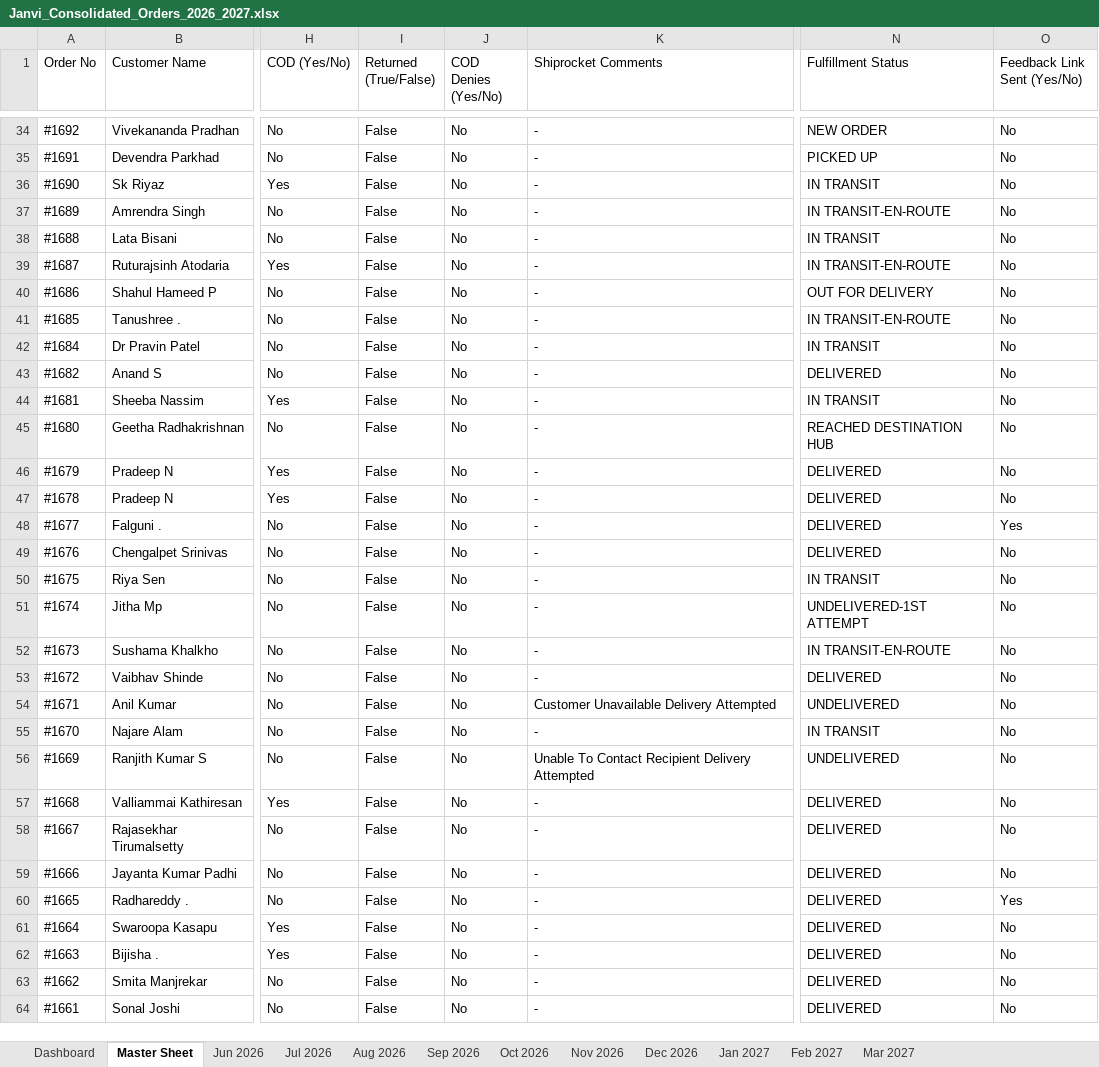
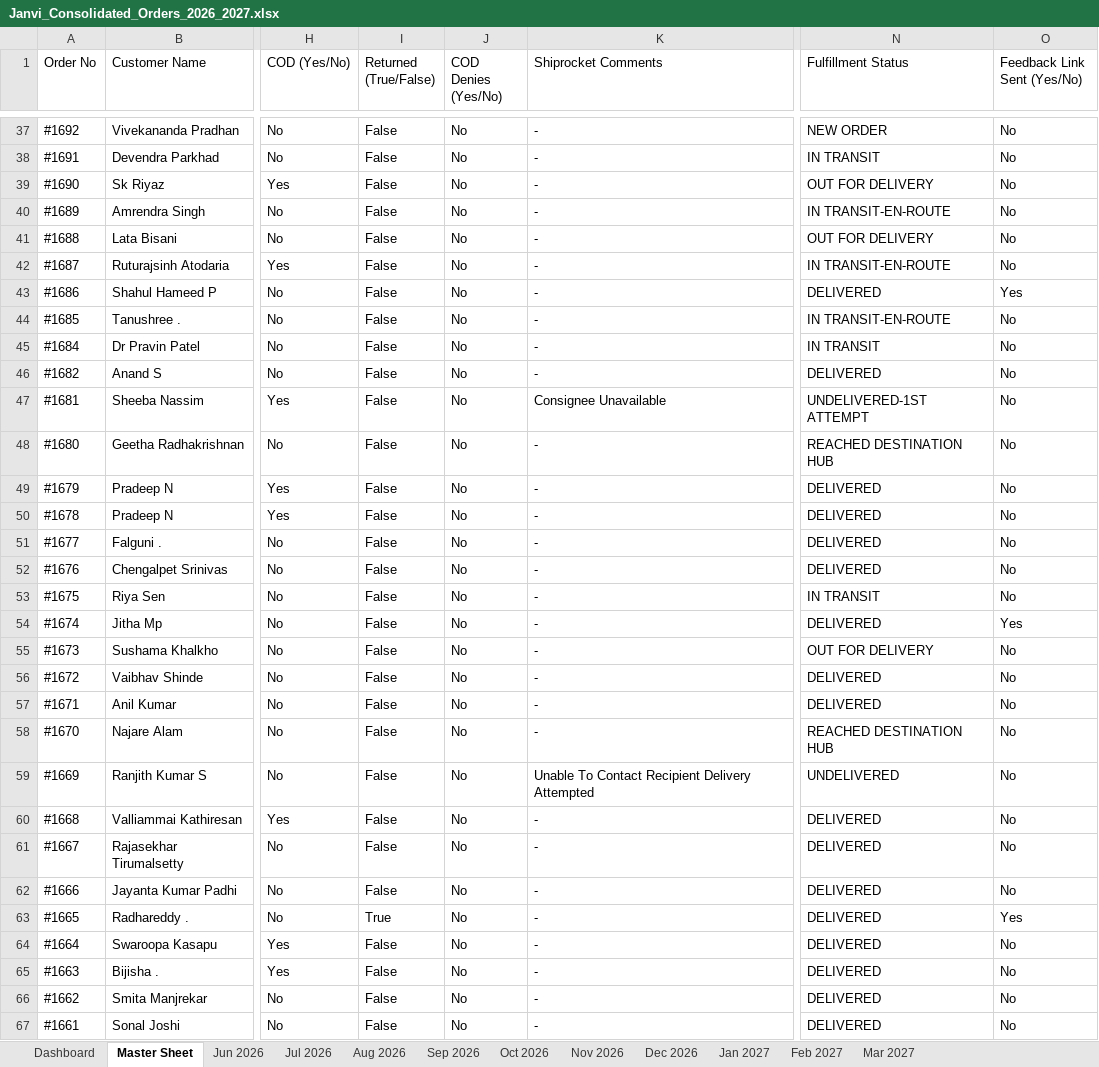
Before and after one commit to nrm-web/JANVI-AIKA-Website-Orders, an Excel workbook: Janvi_Consolidated_Orders_2026_2027.xlsx, sheet Master Sheet, drawn as a sheet; only a part is shown, gaps mark what is left out; values as stored, in another font and other column widths than the file's, no cell formats; addresses are those after the commit; the diff covers the shown part only; the diff names each change by its address in the sheet, - before the commit and + after, or states it on an @@ line.

Commit message:
Auto-update consolidated order data and 4see Magic Dashboard Master file

```diff
--- a/Janvi_Consolidated_Orders_2026_2027.xlsx (sheet Master Sheet)
+++ b/Janvi_Consolidated_Orders_2026_2027.xlsx (sheet Master Sheet)
-N38 (Fulfillment Status): PICKED UP
+N38 (Fulfillment Status): IN TRANSIT
-N39 (Fulfillment Status): IN TRANSIT
+N39 (Fulfillment Status): OUT FOR DELIVERY
-N41 (Fulfillment Status): IN TRANSIT
+N41 (Fulfillment Status): OUT FOR DELIVERY
-N43 (Fulfillment Status): OUT FOR DELIVERY
+N43 (Fulfillment Status): DELIVERED
-O43 (Feedback Link Sent (Yes/No)): No
+O43 (Feedback Link Sent (Yes/No)): Yes
-K47 (Shiprocket Comments): -
+K47 (Shiprocket Comments): Consignee Unavailable
-N47 (Fulfillment Status): IN TRANSIT
+N47 (Fulfillment Status): UNDELIVERED-1ST ATTEMPT
-O51 (Feedback Link Sent (Yes/No)): Yes
+O51 (Feedback Link Sent (Yes/No)): No
-N54 (Fulfillment Status): UNDELIVERED-1ST ATTEMPT
+N54 (Fulfillment Status): DELIVERED
-O54 (Feedback Link Sent (Yes/No)): No
+O54 (Feedback Link Sent (Yes/No)): Yes
-N55 (Fulfillment Status): IN TRANSIT-EN-ROUTE
+N55 (Fulfillment Status): OUT FOR DELIVERY
-K57 (Shiprocket Comments): Customer Unavailable Delivery Attempted
+K57 (Shiprocket Comments): -
-N57 (Fulfillment Status): UNDELIVERED
+N57 (Fulfillment Status): DELIVERED
-N58 (Fulfillment Status): IN TRANSIT
+N58 (Fulfillment Status): REACHED DESTINATION HUB
-I63 (Returned (True/False)): False
+I63 (Returned (True/False)): True
```
Also changed, not shown: 3 added rows and 63 edited cells elsewhere in this sheet, sheet Oct 2026, sheet Dashboard, sheet Sep 2026, cell formats, Janvi_4see_Magic_Dashboard_Master.xlsx, 1 other file.
